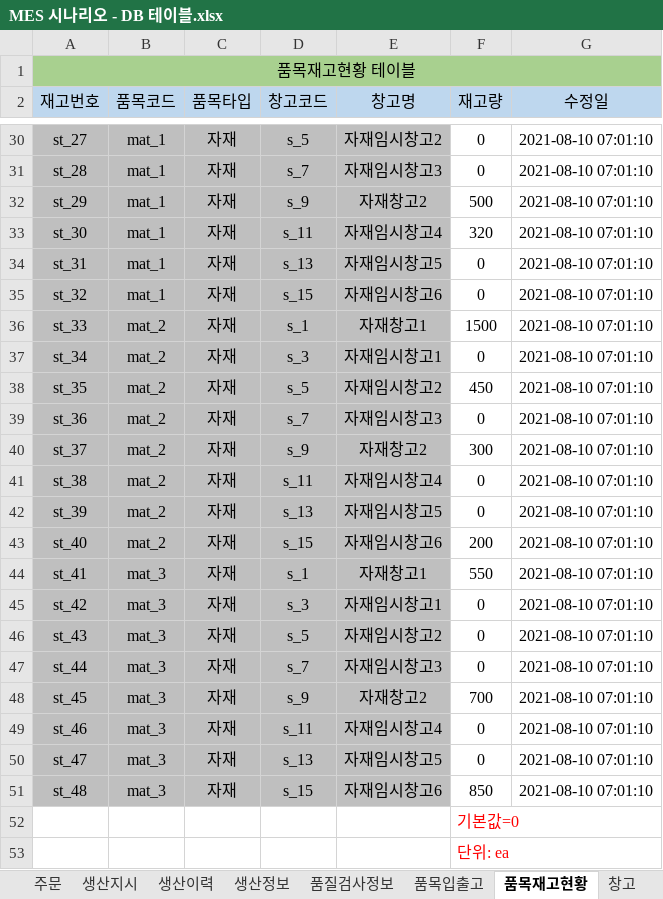
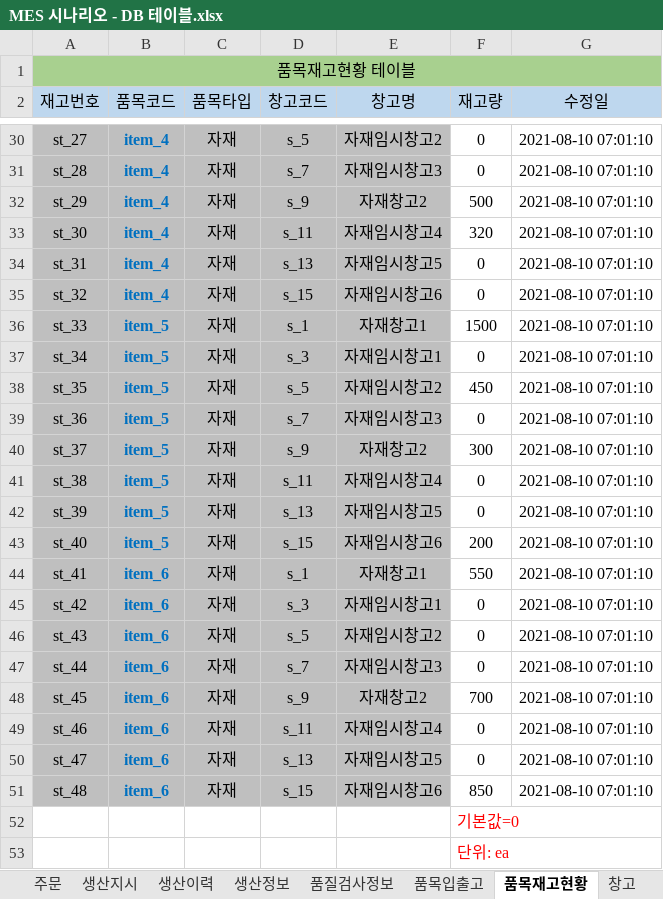
Before and after one commit to VertigoK/TH_MES, an Excel workbook: Description/MES 시나리오 - DB 테이블.xlsx, sheet 품목재고현황, drawn as a sheet; only a part is shown, gaps mark what is left out; values as stored, in another font and other column widths than the file's, no borders; the diff covers the shown part only; the diff names each change by its address in the sheet, - before the commit and + after, or states it on an @@ line.

```diff
--- a/Description/MES 시나리오 - DB 테이블.xlsx (sheet 품목재고현황)
+++ b/Description/MES 시나리오 - DB 테이블.xlsx (sheet 품목재고현황)
@@ B30:B51 bold: off → on, text colour: black → #0070C0 @@
-B30:B35 (품목코드): mat_1
+B30:B35 (품목코드): item_4
-B36:B43 (품목코드): mat_2
+B36:B43 (품목코드): item_5
-B44:B51 (품목코드): mat_3
+B44:B51 (품목코드): item_6
```
Also changed, not shown: 26 edited cells and cell formats elsewhere in this sheet, sheet 품목, sheet 생산정보, sheet 품질검사정보, sheet 주문, sheet 품목입출고, 13 other files.
